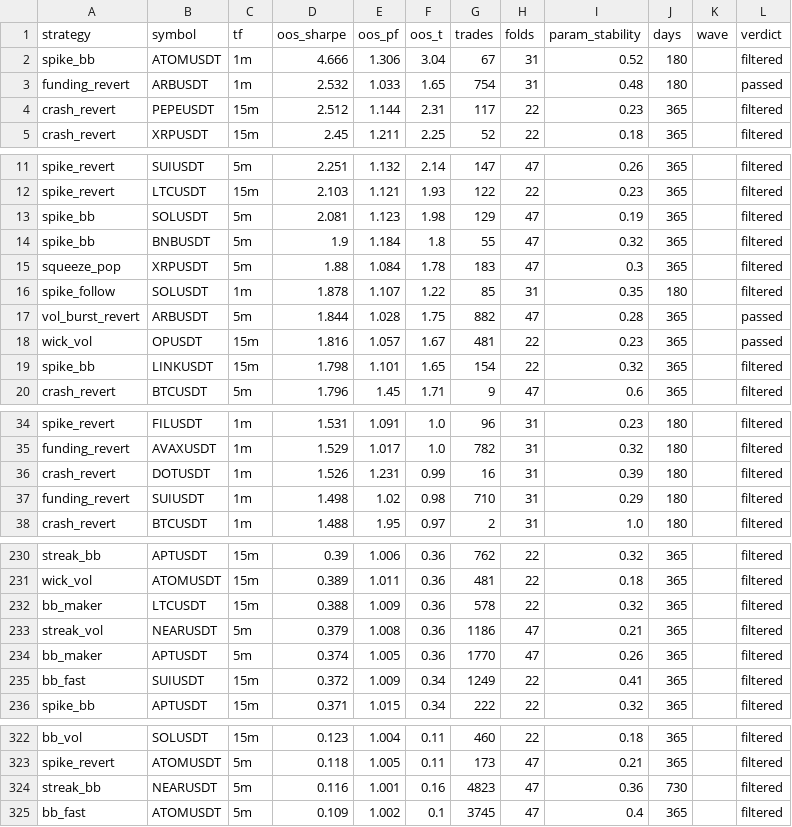
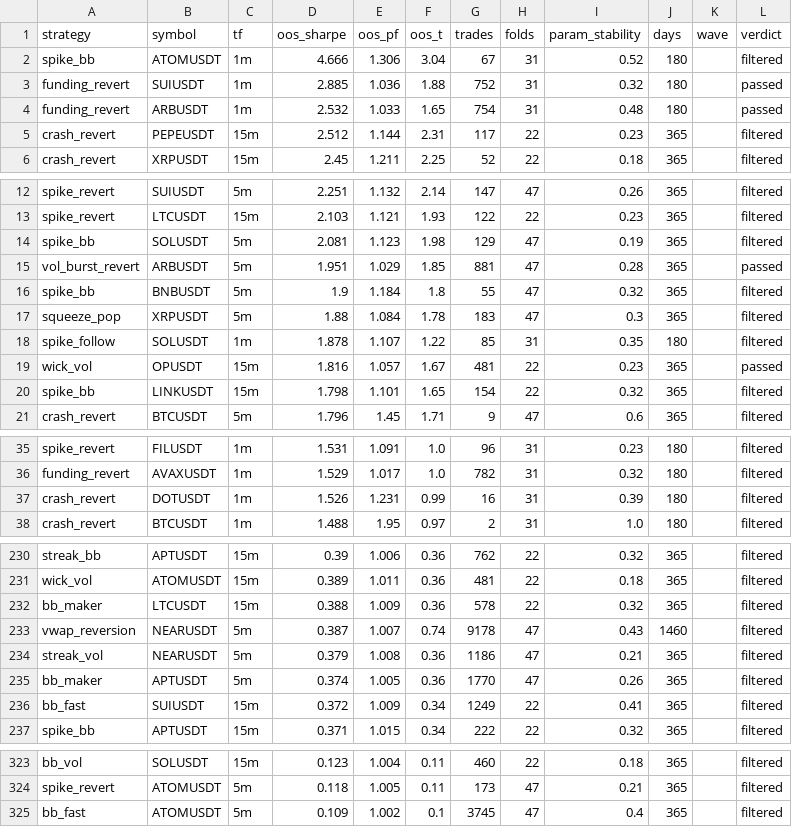
Before and after one commit to davletovaalmira11-creator/scalp-lab-pro, a CSV file: engines/scalp/reports/archive.csv, drawn as a sheet; only a part is shown, gaps mark what is left out; removed rows and columns are numbered as before the commit, all else as after; the diff covers the shown part only; the diff names each change by its address in the sheet, - before the commit and + after, or states it on an @@ line.

Commit message:
auto: backtest wave [skip ci]

```diff
--- a/engines/scalp/reports/archive.csv
+++ b/engines/scalp/reports/archive.csv
+row 3: funding_revert | SUIUSDT | 1m | 2.885 | 1.036 | 1.88 | 752 | 31 | 0.32 | 180 |  | passed
+row 15: vol_burst_revert | ARBUSDT | 5m | 1.951 | 1.029 | 1.85 | 881 | 47 | 0.28 | 365 |  | passed
-row 17: vol_burst_revert | ARBUSDT | 5m | 1.844 | 1.028 | 1.75 | 882 | 47 | 0.28 | 365 |  | passed
-row 37: funding_revert | SUIUSDT | 1m | 1.498 | 1.02 | 0.98 | 710 | 31 | 0.29 | 180 |  | filtered
+row 233: vwap_reversion | NEARUSDT | 5m | 0.387 | 1.007 | 0.74 | 9178 | 47 | 0.43 | 1460 |  | filtered
-row 324: streak_bb | NEARUSDT | 5m | 0.116 | 1.001 | 0.16 | 4823 | 47 | 0.36 | 730 |  | filtered
```
Also changed, not shown: 2 added rows and 2 removed rows elsewhere in this file, 5 other files.
